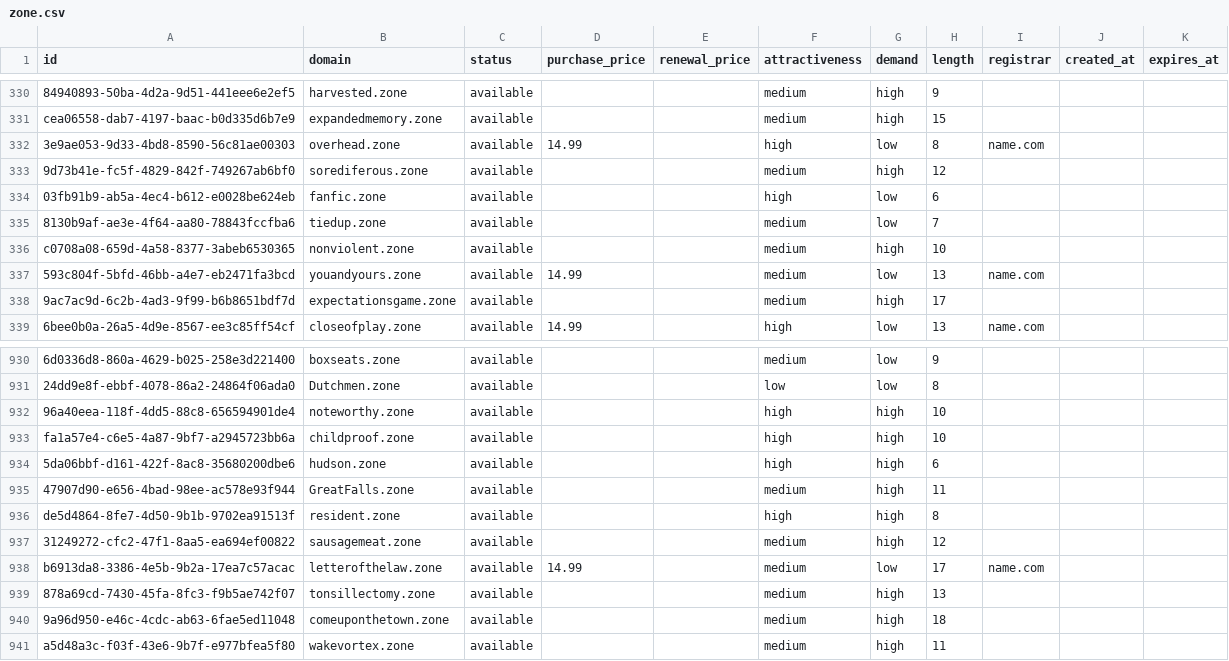
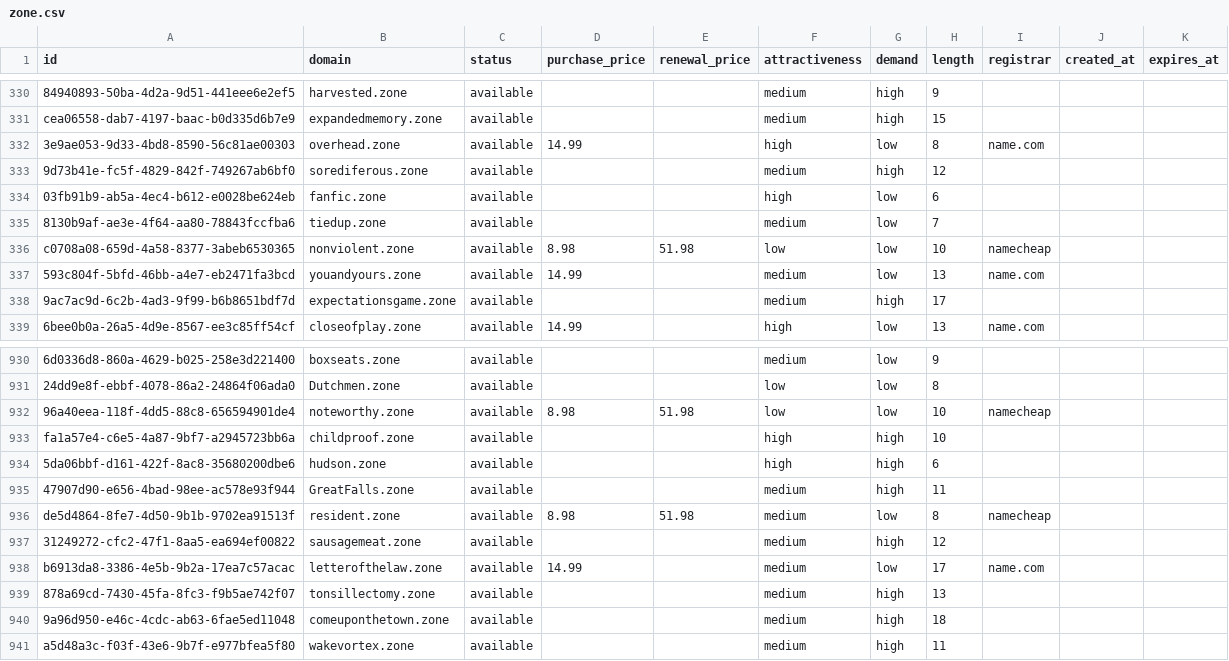
Before and after one commit to UniqueDomains/zone-oneword-domains, a CSV file: zone.csv, drawn as a sheet; only a part is shown, gaps mark what is left out; the diff names each change by its address in the sheet, - before the commit and + after, or states it on an @@ line.

Commit message:
Domains update

```diff
--- a/zone.csv
+++ b/zone.csv
-D336 (purchase_price): (empty)
+D336 (purchase_price): 8.98
-E336 (renewal_price): (empty)
+E336 (renewal_price): 51.98
-F336 (attractiveness): medium
+F336 (attractiveness): low
-G336 (demand): high
+G336 (demand): low
-I336 (registrar): (empty)
+I336 (registrar): namecheap
-D932 (purchase_price): (empty)
+D932 (purchase_price): 8.98
-E932 (renewal_price): (empty)
+E932 (renewal_price): 51.98
-F932 (attractiveness): high
+F932 (attractiveness): low
-G932 (demand): high
+G932 (demand): low
-I932 (registrar): (empty)
+I932 (registrar): namecheap
-D936 (purchase_price): (empty)
+D936 (purchase_price): 8.98
-E936 (renewal_price): (empty)
+E936 (renewal_price): 51.98
-F936 (attractiveness): high
+F936 (attractiveness): medium
-G936 (demand): high
+G936 (demand): low
-I936 (registrar): (empty)
+I936 (registrar): namecheap
```
Also changed, not shown: 4 other files.
